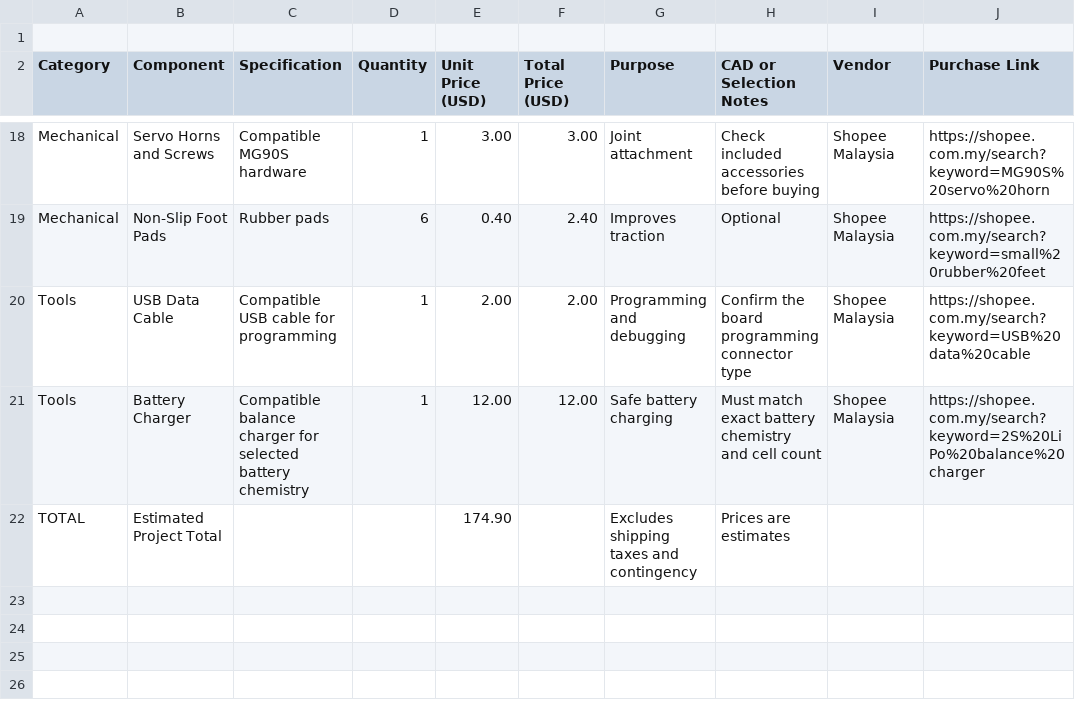
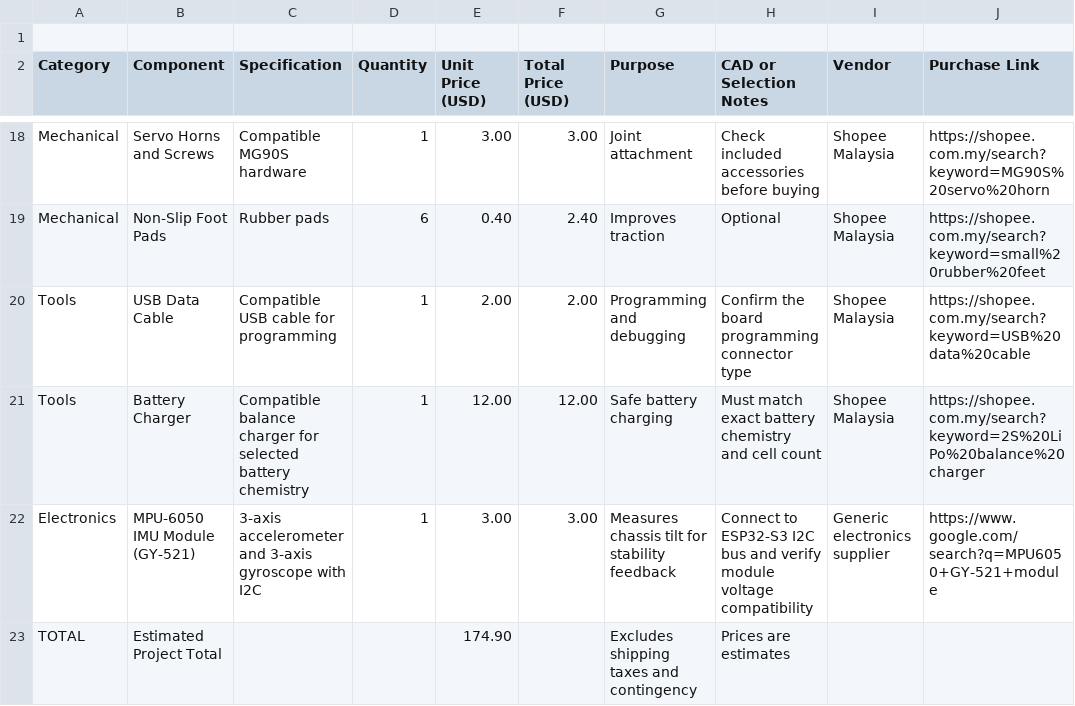
Before and after one commit to JH-2108/Hexapod, a CSV file: bom.csv, drawn as a sheet; only a part is shown, gaps mark what is left out; the diff names each change by its address in the sheet, - before the commit and + after, or states it on an @@ line.

Commit message:
Update bom.csv

```diff
--- a/bom.csv
+++ b/bom.csv
+row 22: Electronics | MPU-6050 IMU Module (GY-521) | 3-axis accelerometer and 3-axis gyroscope with I2C | 1 | 3.00 | 3.00 | Measures chassis tilt for stability feedback | Connect to ESP32-S3 I2C bus and verify module voltage compatibility | Generic electronics supplier | https://www.google.com/search?q=MPU6050+GY-521+module
```
